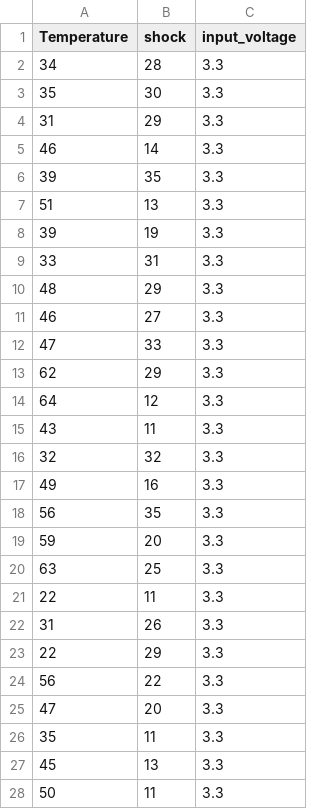
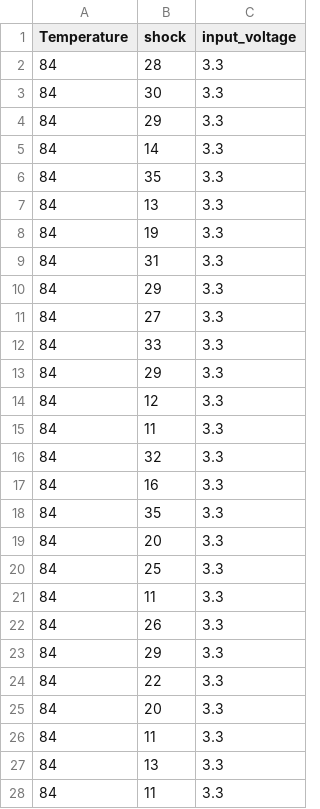
Before and after one commit to ShayShahar/BNHealthMonitoring, a CSV file: Source/BNHealthMonitoring/CSVFiles/GpsReceiver.csv, drawn as a sheet; only a part is shown; the diff covers the shown part only.

Commit message:
RECEIVER CSV - 100 FIRST VALUES BAD TEMP

```diff
--- a/Source/BNHealthMonitoring/CSVFiles/GpsReceiver.csv
+++ b/Source/BNHealthMonitoring/CSVFiles/GpsReceiver.csv
@@ -1,28 +1,28 @@
 Temperature,shock,input_voltage
-34,28,3.3
-35,30,3.3
-31,29,3.3
-46,14,3.3
-39,35,3.3
-51,13,3.3
-39,19,3.3
-33,31,3.3
-48,29,3.3
-46,27,3.3
-47,33,3.3
-62,29,3.3
-64,12,3.3
-43,11,3.3
-32,32,3.3
-49,16,3.3
-56,35,3.3
-59,20,3.3
-63,25,3.3
-22,11,3.3
-31,26,3.3
-22,29,3.3
-56,22,3.3
-47,20,3.3
-35,11,3.3
-45,13,3.3
-50,11,3.3
+84,28,3.3
+84,30,3.3
+84,29,3.3
+84,14,3.3
+84,35,3.3
+84,13,3.3
+84,19,3.3
+84,31,3.3
+84,29,3.3
+84,27,3.3
+84,33,3.3
+84,29,3.3
+84,12,3.3
+84,11,3.3
+84,32,3.3
+84,16,3.3
+84,35,3.3
+84,20,3.3
+84,25,3.3
+84,11,3.3
+84,26,3.3
+84,29,3.3
+84,22,3.3
+84,20,3.3
+84,11,3.3
+84,13,3.3
+84,11,3.3
```
Also changed, not shown: 72 edited cells elsewhere in this file.
